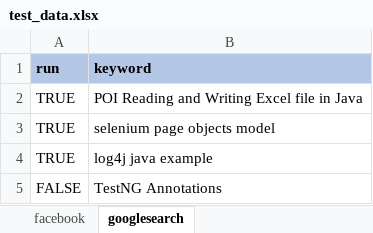
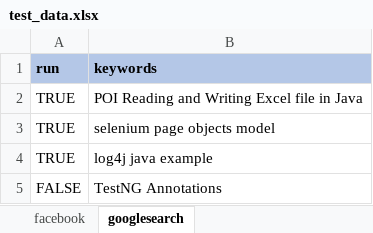
Before and after one commit to selenium-testng/automation-test, an Excel workbook: src/main/resources/test_data.xlsx, sheet googlesearch, drawn as a sheet; values as stored, in another font and other column widths than the file's, no borders; the diff names each change by its address in the sheet, - before the commit and + after, or states it on an @@ line.

Commit message:
GoogleSearch read TestData from Excel

```diff
--- a/src/main/resources/test_data.xlsx (sheet googlesearch)
+++ b/src/main/resources/test_data.xlsx (sheet googlesearch)
-B1: keyword
+B1: keywords
```
Also changed, not shown: 1 other file.
